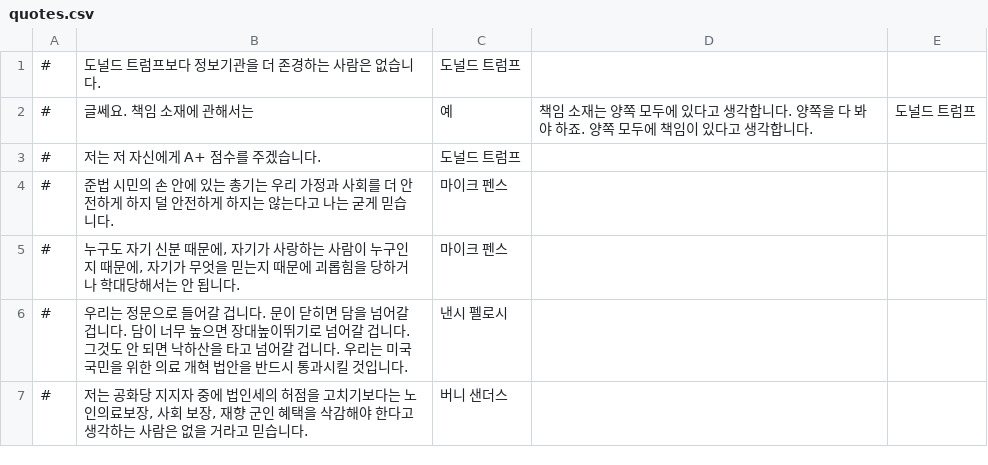
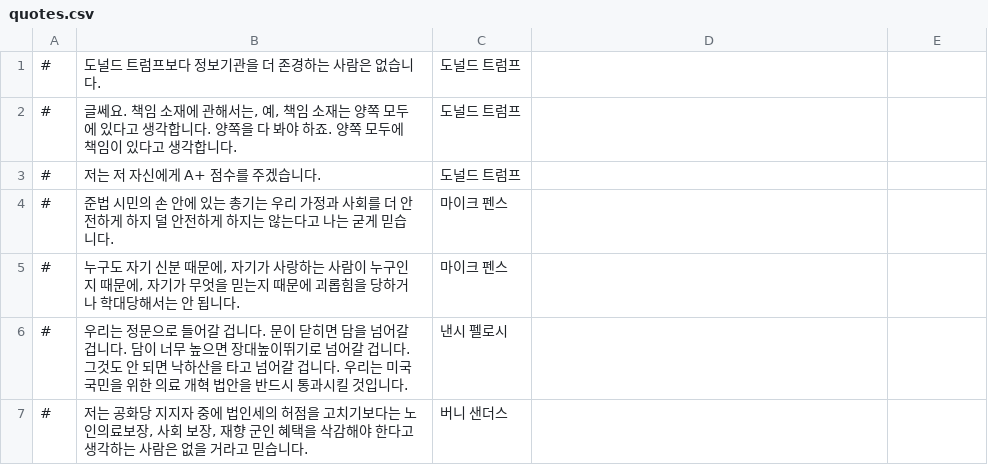
Before and after one commit to whiteforce4/Democracy4KoreanTranslation, a CSV file: Korean/quotes.csv, drawn as a sheet; only a part is shown; removed rows and columns are numbered as before the commit, all else as after; the diff names each change by its address in the sheet, - before the commit and + after, or states it on an @@ line.

Commit message:
Update quotes.csv

```diff
--- a/Korean/quotes.csv
+++ b/Korean/quotes.csv
-row 2: # | 글쎄요. 책임 소재에 관해서는 | 예 | 책임 소재는 양쪽 모두에 있다고 생각합니다. 양쪽을 다 봐야 하죠. 양쪽 모두에 책임이 있다고 생각합니다. | 도널드 트럼프
+row 2: # | 글쎄요. 책임 소재에 관해서는, 예, 책임 소재는 양쪽 모두에 있다고 생각합니다. 양쪽을 다 봐야 하죠. 양쪽 모두에 책임이 있다고 생각합니다. | 도널드 트럼프
```
